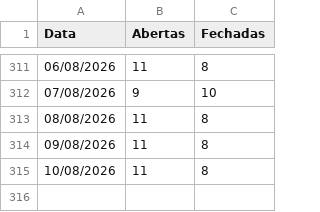
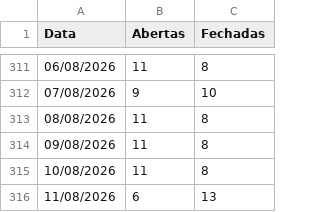
Before and after one commit to mateusmattos/omni-dashboard, a CSV file: status_lojas.csv, drawn as a sheet; only a part is shown, gaps mark what is left out.

Commit message:
Add files via upload

```diff
--- a/status_lojas.csv
+++ b/status_lojas.csv
@@ -315 +315,2 @@ Data;Abertas;Fechadas
 10/08/2026;11;8
+11/08/2026;6;13
```
